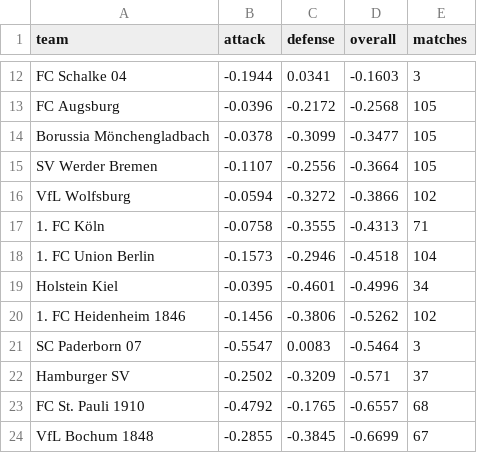
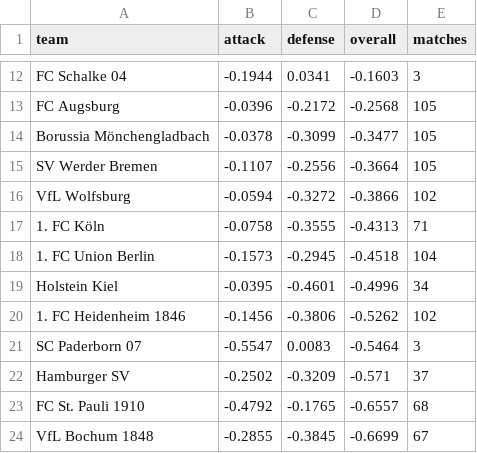
Before and after one commit to JuanAndresHS/pitchiq, a CSV file: data/predictions/bl1/team_ratings.csv, drawn as a sheet; only a part is shown, gaps mark what is left out.

```diff
--- a/data/predictions/bl1/team_ratings.csv
+++ b/data/predictions/bl1/team_ratings.csv
@@ -17,3 +17,3 @@ VfL Wolfsburg,-0.0594,-0.3272,-0.3866,102
 1. FC Köln,-0.0758,-0.3555,-0.4313,71
-1. FC Union Berlin,-0.1573,-0.2946,-0.4518,104
+1. FC Union Berlin,-0.1573,-0.2945,-0.4518,104
 Holstein Kiel,-0.0395,-0.4601,-0.4996,34
```
Also changed, not shown: data/predictions/cl/upcoming_forecasts.csv, data/predictions/ded/upcoming_forecasts.csv, 26 other files.
